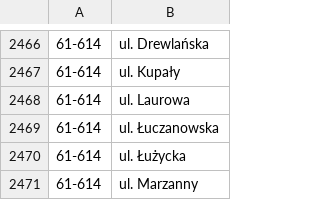
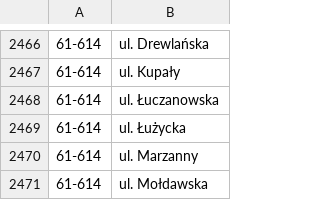
Before and after one commit to macbre/pyrabot, a CSV file: sources/kody-pocztowe.csv, drawn as a sheet; only a part is shown, gaps mark what is left out; the shorter side is filled out with more unchanged rows; the diff names each change by its address in the sheet, - before the commit and + after, or states it on an @@ line.

```diff
--- a/sources/kody-pocztowe.csv
+++ b/sources/kody-pocztowe.csv
-row 2468: 61-614 | ul. Laurowa
```
Also changed, not shown: 2 other files.
